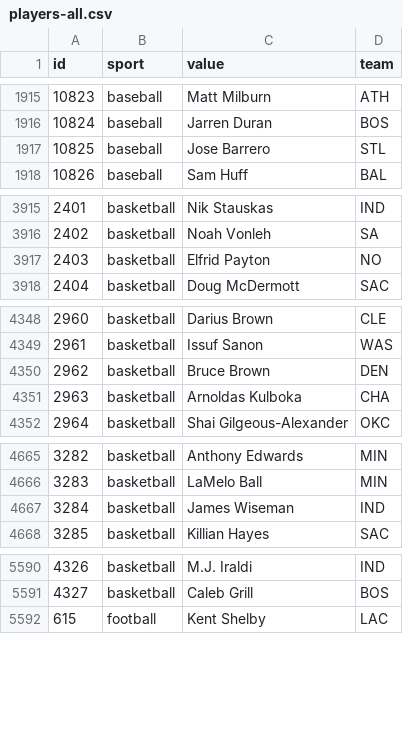
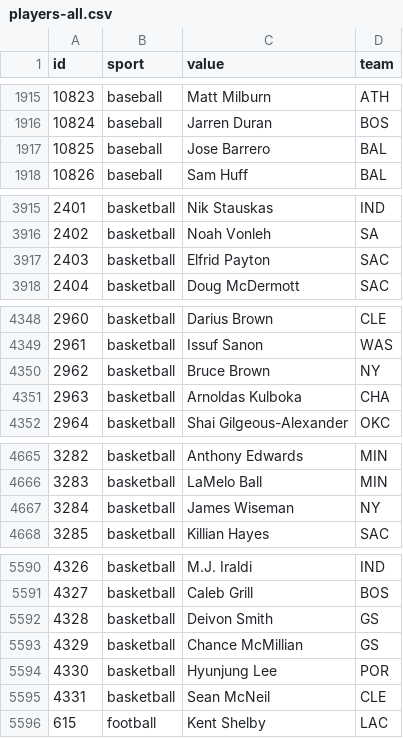
Before and after one commit to StatsVine/data-snapshots, a CSV file: csv/nfc/players-all.csv, drawn as a sheet; only a part is shown, gaps mark what is left out; the diff covers the shown part only.

```diff
--- a/csv/nfc/players-all.csv
+++ b/csv/nfc/players-all.csv
@@ -1916,3 +1916,3 @@ id,sport,value,team
 10824,baseball,Jarren Duran,BOS
-10825,baseball,Jose Barrero,STL
+10825,baseball,Jose Barrero,BAL
 10826,baseball,Sam Huff,BAL
@@ -3916,3 +3916,3 @@ id,sport,value,team
 2402,basketball,Noah Vonleh,SA
-2403,basketball,Elfrid Payton,NO
+2403,basketball,Elfrid Payton,SAC
 2404,basketball,Doug McDermott,SAC
@@ -4349,3 +4349,3 @@ id,sport,value,team
 2961,basketball,Issuf Sanon,WAS
-2962,basketball,Bruce Brown,DEN
+2962,basketball,Bruce Brown,NY
 2963,basketball,Arnoldas Kulboka,CHA
@@ -4666,3 +4666,3 @@ id,sport,value,team
 3283,basketball,LaMelo Ball,MIN
-3284,basketball,James Wiseman,IND
+3284,basketball,James Wiseman,NY
 3285,basketball,Killian Hayes,SAC
@@ -5591,2 +5591,6 @@ id,sport,value,team
 4327,basketball,Caleb Grill,BOS
+4328,basketball,Deivon Smith,GS
+4329,basketball,Chance McMillian,GS
+4330,basketball,Hyunjung Lee,POR
+4331,basketball,Sean McNeil,CLE
 615,football,Kent Shelby,LAC
```
Also changed, not shown: 6 edited cells elsewhere in this file, csv/nfc/players-baseball.csv, csv/nfc/players-basketball.csv, 2 other files.
